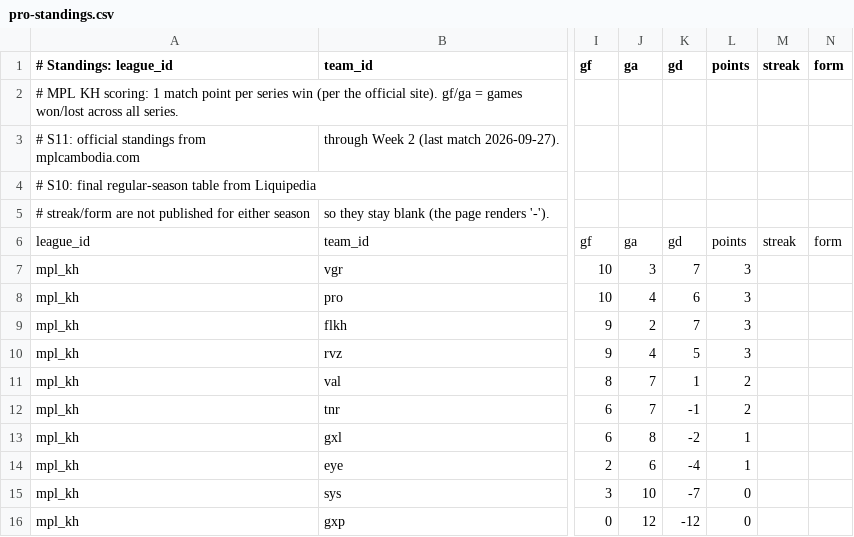
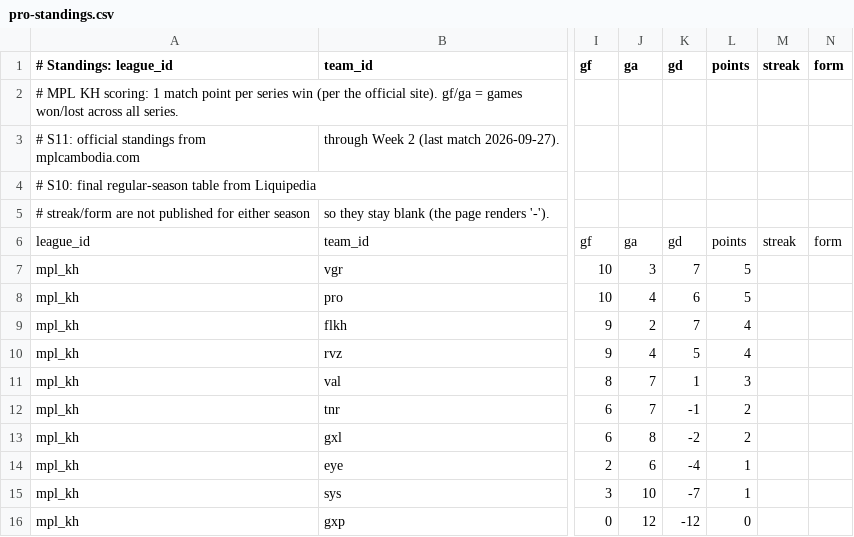
Before and after one commit to PainQisGod/jongrai, a CSV file: data/pro-standings.csv, drawn as a sheet; only a part is shown, gaps mark what is left out; the diff names each change by its address in the sheet, - before the commit and + after, or states it on an @@ line.

Commit message:
Adjust points for teams in pro standings
Updated points for teams in the standings.

```diff
--- a/data/pro-standings.csv
+++ b/data/pro-standings.csv
-L7:L8 (points): 3
+L7:L8 (points): 5
-L9:L10 (points): 3
+L9:L10 (points): 4
-L11 (points): 2
+L11 (points): 3
-L13 (points): 1
+L13 (points): 2
-L15 (points): 0
+L15 (points): 1
```
